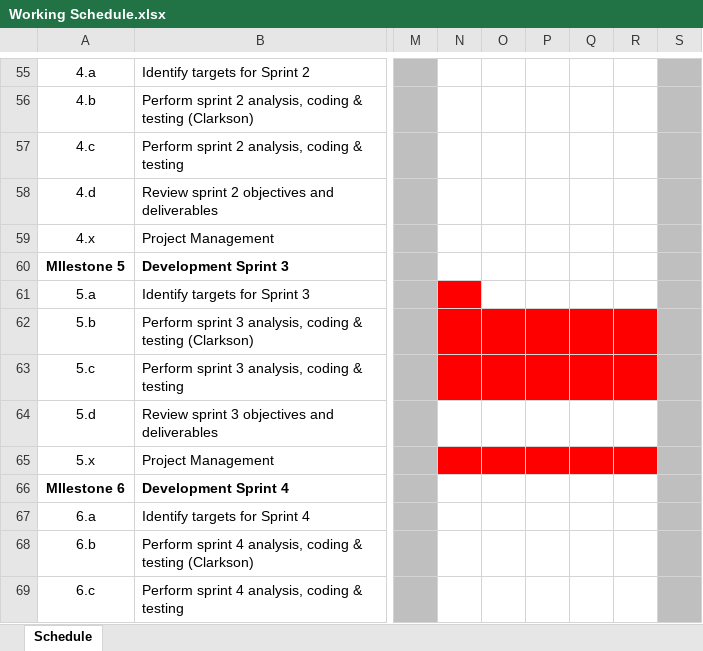
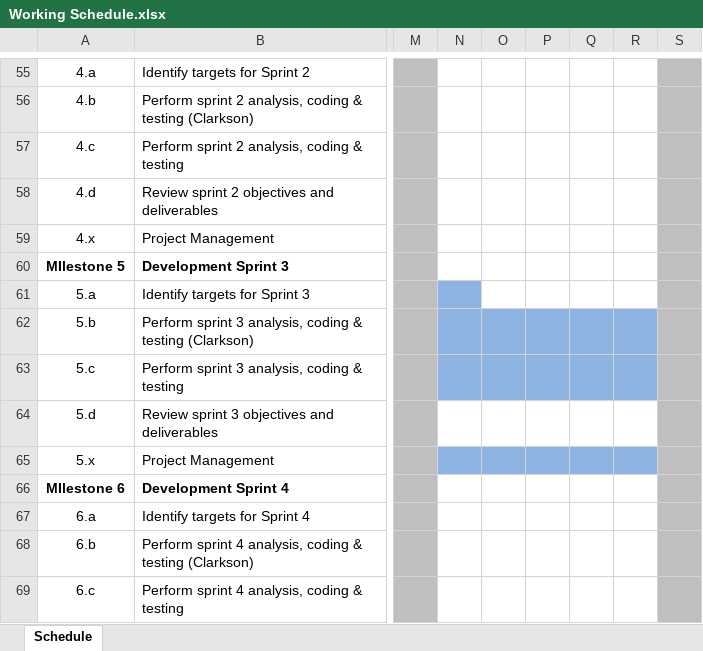
Before and after one commit to ProvenSecureSolutionsLLC/CFT2-Documents, an Excel workbook: Working Schedule.xlsx, sheet Schedule, drawn as a sheet; only a part is shown, gaps mark what is left out; values as stored, in another font and other column widths than the file's, no borders; the diff names each change by its address in the sheet, - before the commit and + after, or states it on an @@ line.

```diff
--- a/Working Schedule.xlsx (sheet Schedule)
+++ b/Working Schedule.xlsx (sheet Schedule)
-N61 fill: #FF0000
+N61 fill: #8EB4E3
-N62:R63 fill: #FF0000
+N62:R63 fill: #8EB4E3
-N65:R65 fill: #FF0000
+N65:R65 fill: #8EB4E3
```
Also changed, not shown: Risks and Issues.xlsx, 4 other files.
